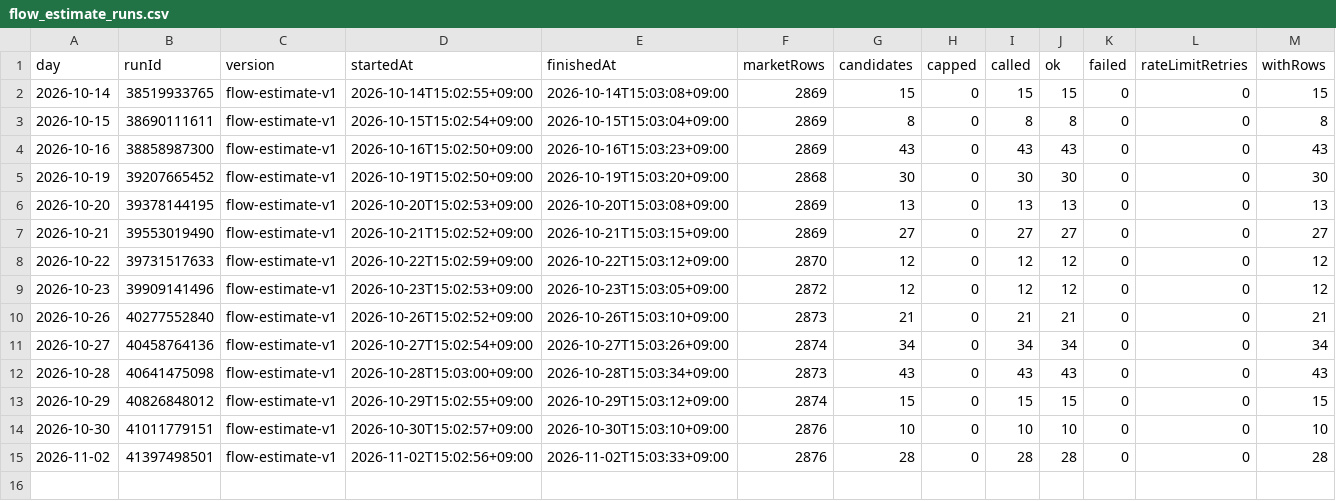
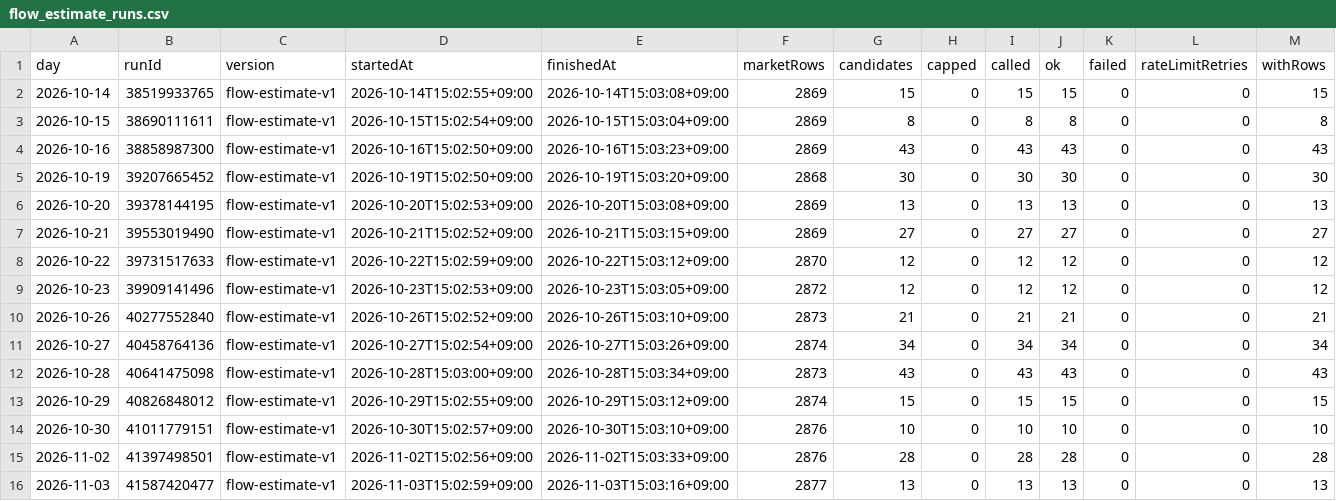
Before and after one commit to Hyeokgi/stock-omakase, a CSV file: data/research_runs/flow_estimate_runs.csv, drawn as a sheet; only a part is shown; rows hold the shown columns only; the diff names each change by its address in the sheet, - before the commit and + after, or states it on an @@ line.

```diff
--- a/data/research_runs/flow_estimate_runs.csv
+++ b/data/research_runs/flow_estimate_runs.csv
+row 16: 2026-11-03 | 41587420477 | flow-estimate-v1 | 2026-11-03T15:02:59+09:00 | 2026-11-03T15:03:16+09:00 | 2877 | 13 | 0 | 13 | 13 | 0 | 0 | 13
```
Also changed, not shown: data/research_runs/private_receipts.csv.
